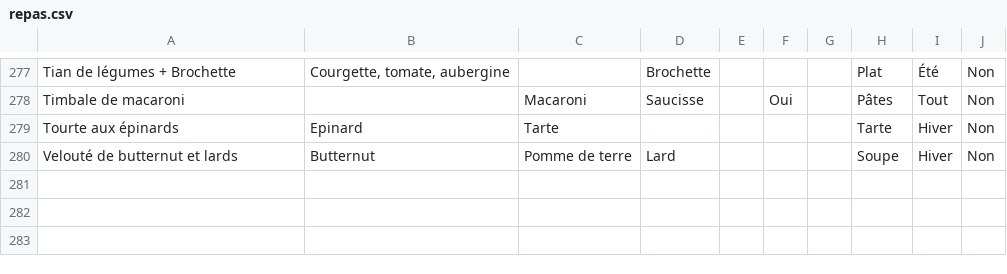
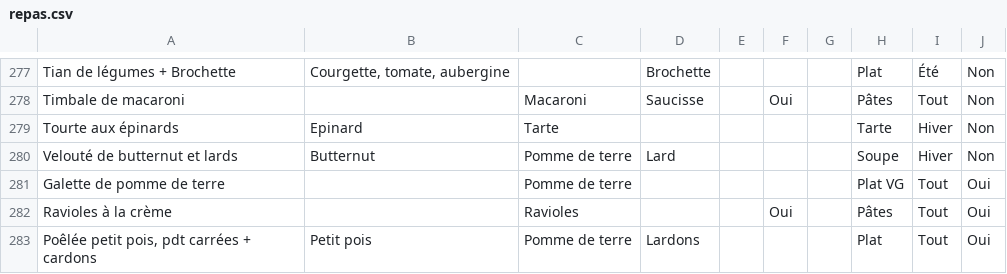
Before and after one commit to Tart0p/menus, a CSV file: repas.csv, drawn as a sheet; only a part is shown, gaps mark what is left out; the diff names each change by its address in the sheet, - before the commit and + after, or states it on an @@ line.

Commit message:
Add files via upload
MAJ des repas

```diff
--- a/repas.csv
+++ b/repas.csv
+row 281: Galette de pomme de terre |  | Pomme de terre |  |  |  |  | Plat VG | Tout | Oui
+row 282: Ravioles à la crème |  | Ravioles |  |  | Oui |  | Pâtes | Tout | Oui
+row 283: Poêlée petit pois, pdt carrées + cardons | Petit pois | Pomme de terre | Lardons |  |  |  | Plat | Tout | Oui
```
